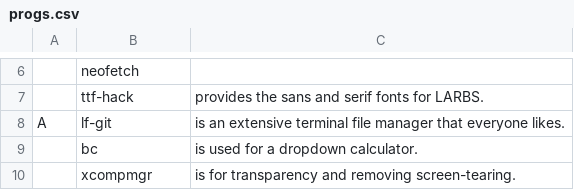
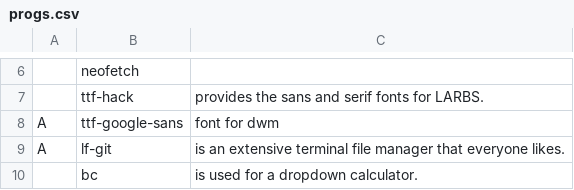
Before and after one commit to Lesmidelon/AAR, a CSV file: progs.csv, drawn as a sheet; only a part is shown, gaps mark what is left out; the shorter side is filled out with more unchanged rows; the diff names each change by its address in the sheet, - before the commit and + after, or states it on an @@ line.

Commit message:
update programs sources

```diff
--- a/progs.csv
+++ b/progs.csv
+row 8: A | ttf-google-sans | font for dwm
```
